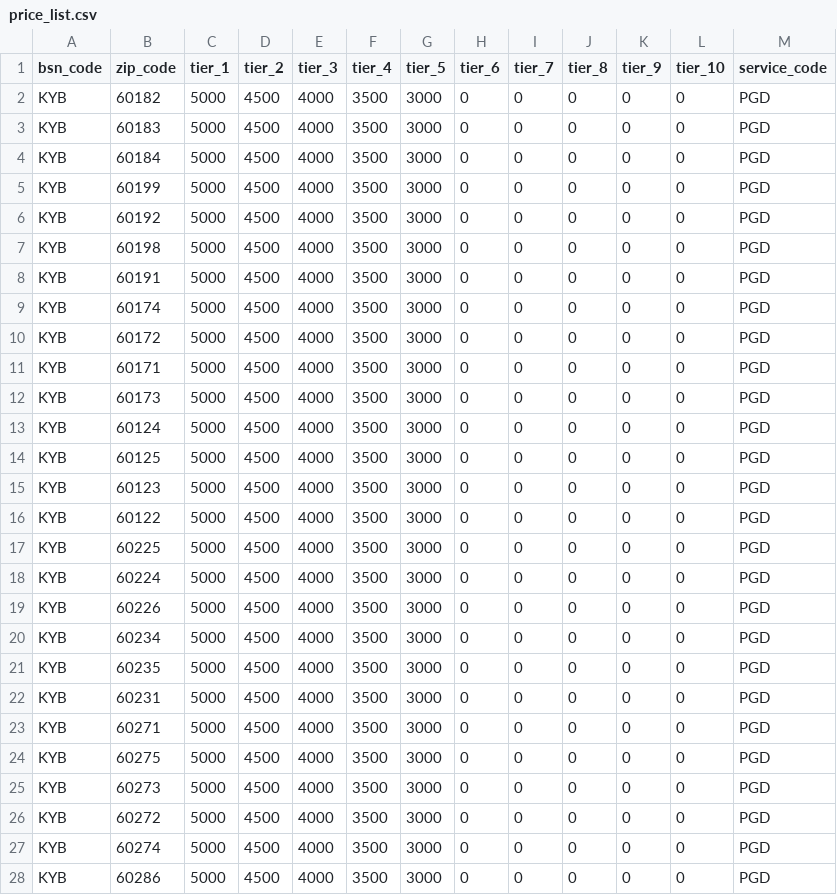
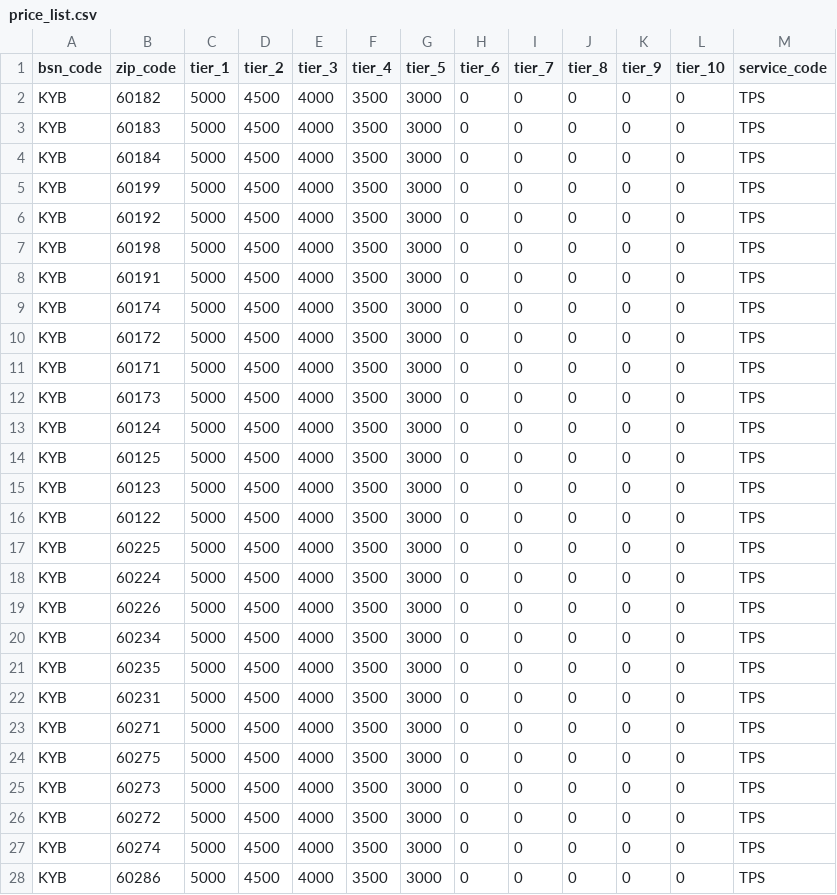
Before and after one commit to ciwanridwan/troben-v1, a CSV file: database/seeders/data/price_list.csv, drawn as a sheet; only a part is shown; the diff covers the shown part only.

Commit message:
TRAWLBENS-DEV-T-28: - set const services - add ServiceTableSeeder to DatabaseSeeder - integrate PriceTableSimpleSeeder with ServiceTableSeeder - create ServiceTableSeeder - update price_list - add trawlpack_services

```diff
--- a/database/seeders/data/price_list.csv
+++ b/database/seeders/data/price_list.csv
@@ -1,28 +1,28 @@
 "bsn_code","zip_code","tier_1","tier_2","tier_3","tier_4","tier_5","tier_6","tier_7","tier_8","tier_9","tier_10","service_code"
-"KYB","60182",5000,4500,4000,3500,3000,0,0,0,0,0,"PGD"
-"KYB","60183",5000,4500,4000,3500,3000,0,0,0,0,0,"PGD"
-"KYB","60184",5000,4500,4000,3500,3000,0,0,0,0,0,"PGD"
-"KYB","60199",5000,4500,4000,3500,3000,0,0,0,0,0,"PGD"
-"KYB","60192",5000,4500,4000,3500,3000,0,0,0,0,0,"PGD"
-"KYB","60198",5000,4500,4000,3500,3000,0,0,0,0,0,"PGD"
-"KYB","60191",5000,4500,4000,3500,3000,0,0,0,0,0,"PGD"
-"KYB","60174",5000,4500,4000,3500,3000,0,0,0,0,0,"PGD"
-"KYB","60172",5000,4500,4000,3500,3000,0,0,0,0,0,"PGD"
-"KYB","60171",5000,4500,4000,3500,3000,0,0,0,0,0,"PGD"
-"KYB","60173",5000,4500,4000,3500,3000,0,0,0,0,0,"PGD"
-"KYB","60124",5000,4500,4000,3500,3000,0,0,0,0,0,"PGD"
-"KYB","60125",5000,4500,4000,3500,3000,0,0,0,0,0,"PGD"
-"KYB","60123",5000,4500,4000,3500,3000,0,0,0,0,0,"PGD"
-"KYB","60122",5000,4500,4000,3500,3000,0,0,0,0,0,"PGD"
-"KYB","60225",5000,4500,4000,3500,3000,0,0,0,0,0,"PGD"
-"KYB","60224",5000,4500,4000,3500,3000,0,0,0,0,0,"PGD"
-"KYB","60226",5000,4500,4000,3500,3000,0,0,0,0,0,"PGD"
-"KYB","60234",5000,4500,4000,3500,3000,0,0,0,0,0,"PGD"
-"KYB","60235",5000,4500,4000,3500,3000,0,0,0,0,0,"PGD"
-"KYB","60231",5000,4500,4000,3500,3000,0,0,0,0,0,"PGD"
-"KYB","60271",5000,4500,4000,3500,3000,0,0,0,0,0,"PGD"
-"KYB","60275",5000,4500,4000,3500,3000,0,0,0,0,0,"PGD"
-"KYB","60273",5000,4500,4000,3500,3000,0,0,0,0,0,"PGD"
-"KYB","60272",5000,4500,4000,3500,3000,0,0,0,0,0,"PGD"
-"KYB","60274",5000,4500,4000,3500,3000,0,0,0,0,0,"PGD"
-"KYB","60286",5000,4500,4000,3500,3000,0,0,0,0,0,"PGD"
+"KYB","60182",5000,4500,4000,3500,3000,0,0,0,0,0,"TPS"
+"KYB","60183",5000,4500,4000,3500,3000,0,0,0,0,0,"TPS"
+"KYB","60184",5000,4500,4000,3500,3000,0,0,0,0,0,"TPS"
+"KYB","60199",5000,4500,4000,3500,3000,0,0,0,0,0,"TPS"
+"KYB","60192",5000,4500,4000,3500,3000,0,0,0,0,0,"TPS"
+"KYB","60198",5000,4500,4000,3500,3000,0,0,0,0,0,"TPS"
+"KYB","60191",5000,4500,4000,3500,3000,0,0,0,0,0,"TPS"
+"KYB","60174",5000,4500,4000,3500,3000,0,0,0,0,0,"TPS"
+"KYB","60172",5000,4500,4000,3500,3000,0,0,0,0,0,"TPS"
+"KYB","60171",5000,4500,4000,3500,3000,0,0,0,0,0,"TPS"
+"KYB","60173",5000,4500,4000,3500,3000,0,0,0,0,0,"TPS"
+"KYB","60124",5000,4500,4000,3500,3000,0,0,0,0,0,"TPS"
+"KYB","60125",5000,4500,4000,3500,3000,0,0,0,0,0,"TPS"
+"KYB","60123",5000,4500,4000,3500,3000,0,0,0,0,0,"TPS"
+"KYB","60122",5000,4500,4000,3500,3000,0,0,0,0,0,"TPS"
+"KYB","60225",5000,4500,4000,3500,3000,0,0,0,0,0,"TPS"
+"KYB","60224",5000,4500,4000,3500,3000,0,0,0,0,0,"TPS"
+"KYB","60226",5000,4500,4000,3500,3000,0,0,0,0,0,"TPS"
+"KYB","60234",5000,4500,4000,3500,3000,0,0,0,0,0,"TPS"
+"KYB","60235",5000,4500,4000,3500,3000,0,0,0,0,0,"TPS"
+"KYB","60231",5000,4500,4000,3500,3000,0,0,0,0,0,"TPS"
+"KYB","60271",5000,4500,4000,3500,3000,0,0,0,0,0,"TPS"
+"KYB","60275",5000,4500,4000,3500,3000,0,0,0,0,0,"TPS"
+"KYB","60273",5000,4500,4000,3500,3000,0,0,0,0,0,"TPS"
+"KYB","60272",5000,4500,4000,3500,3000,0,0,0,0,0,"TPS"
+"KYB","60274",5000,4500,4000,3500,3000,0,0,0,0,0,"TPS"
+"KYB","60286",5000,4500,4000,3500,3000,0,0,0,0,0,"TPS"
```
Also changed, not shown: 101 edited cells elsewhere in this file, 5 other files.
